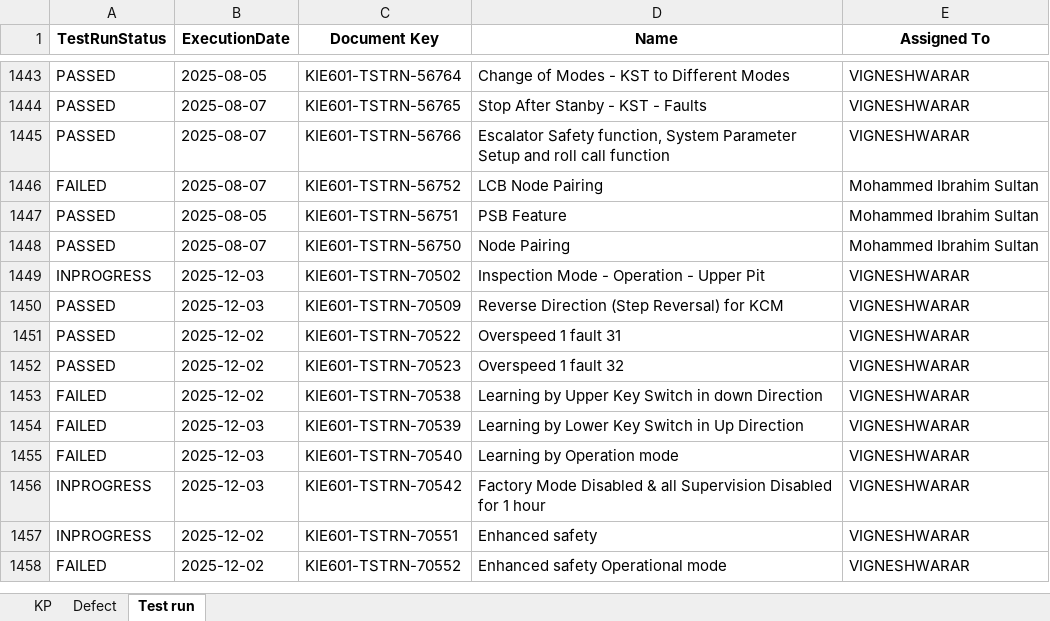
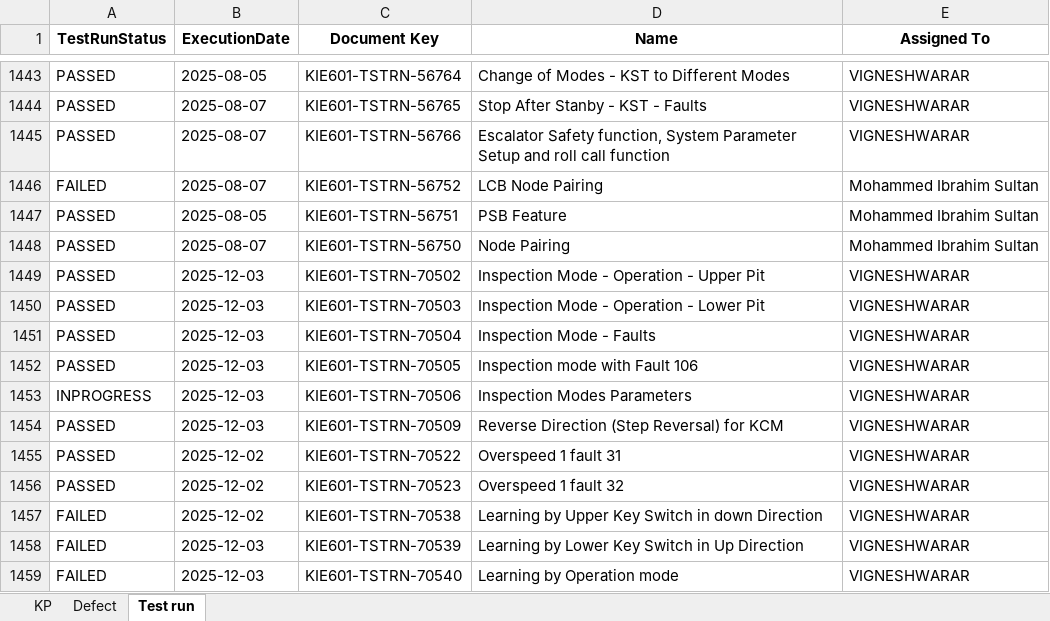
Before and after one commit to DineshGoverthanan/KCE_KPI, an Excel workbook: kp_data.xlsx, sheet Test run, drawn as a sheet; only a part is shown, gaps mark what is left out; the shorter side is filled out with more unchanged rows; values as stored, in another font and other column widths than the file's, no borders; the diff names each change by its address in the sheet, - before the commit and + after, or states it on an @@ line.

```diff
--- a/kp_data.xlsx (sheet Test run)
+++ b/kp_data.xlsx (sheet Test run)
-A1449 (TestRunStatus): INPROGRESS
+A1449 (TestRunStatus): PASSED
+row 1450: PASSED | 2025-12-03 | KIE601-TSTRN-70503 | Inspection Mode - Operation - Lower Pit | VIGNESHWARAR
+row 1451: PASSED | 2025-12-03 | KIE601-TSTRN-70504 | Inspection Mode - Faults | VIGNESHWARAR
+row 1452: PASSED | 2025-12-03 | KIE601-TSTRN-70505 | Inspection mode with Fault 106 | VIGNESHWARAR
+row 1453: INPROGRESS | 2025-12-03 | KIE601-TSTRN-70506 | Inspection Modes Parameters | VIGNESHWARAR
```
Also changed, not shown: sheet KP, sheet Defect, 12 other files.
